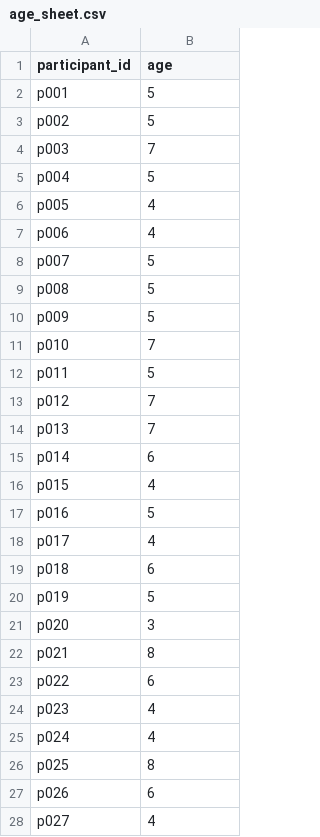
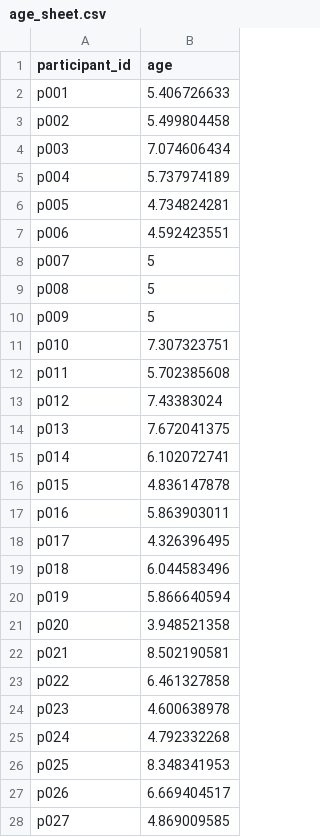
Before and after one commit to lillab-ucsd/kids-network, a CSV file: exp0/analysis/age_sheet.csv, drawn as a sheet; only a part is shown; the diff covers the shown part only.

Commit message:
add psychonomics 2026 analyses and cont age age sheet

```diff
--- a/exp0/analysis/age_sheet.csv
+++ b/exp0/analysis/age_sheet.csv
@@ -1,8 +1,8 @@
 participant_id,age
-p001,5
-p002,5
-p003,7
-p004,5
-p005,4
-p006,4
+p001,5.406726633
+p002,5.499804458
+p003,7.074606434
+p004,5.737974189
+p005,4.734824281
+p006,4.592423551
 p007,5
@@ -10,19 +10,19 @@ p008,5
 p009,5
-p010,7
-p011,5
-p012,7
-p013,7
-p014,6
-p015,4
-p016,5
-p017,4
-p018,6
-p019,5
-p020,3
-p021,8
-p022,6
-p023,4
-p024,4
-p025,8
-p026,6
-p027,4
+p010,7.307323751
+p011,5.702385608
+p012,7.43383024
+p013,7.672041375
+p014,6.102072741
+p015,4.836147878
+p016,5.863903011
+p017,4.326396495
+p018,6.044583496
+p019,5.866640594
+p020,3.948521358
+p021,8.502190581
+p022,6.461327858
+p023,4.600638978
+p024,4.792332268
+p025,8.348341953
+p026,6.669404517
+p027,4.869009585
```
Also changed, not shown: 23 edited cells elsewhere in this file, 2 other files.
